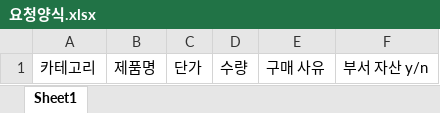
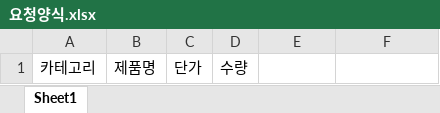
Before and after one commit to seung-yuppy/assetmanager, an Excel workbook: src/main/webapp/resources/template/요청양식.xlsx, sheet Sheet1, drawn as a sheet; values as stored, in another font and other column widths than the file's, no borders; the diff names each change by its address in the sheet, - before the commit and + after, or states it on an @@ line.

```diff
--- a/src/main/webapp/resources/template/요청양식.xlsx (sheet Sheet1)
+++ b/src/main/webapp/resources/template/요청양식.xlsx (sheet Sheet1)
-E1: 구매 사유
+E1: (empty)
-F1: 부서 자산 y/n
+F1: (empty)
```
Also changed, not shown: 4 other files.
